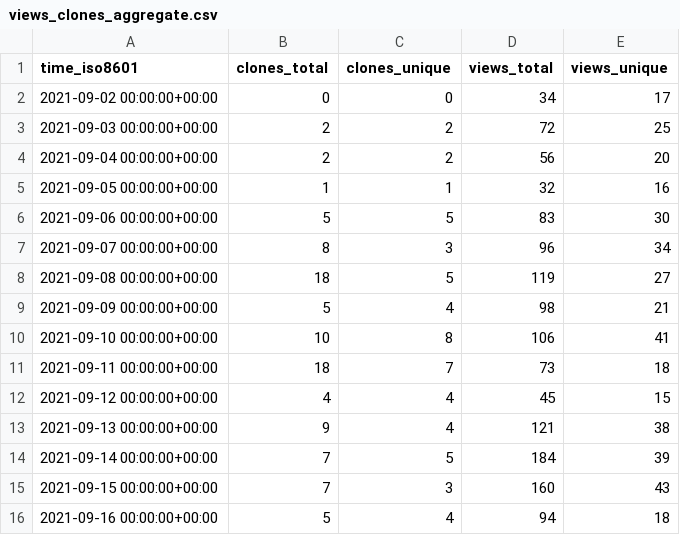
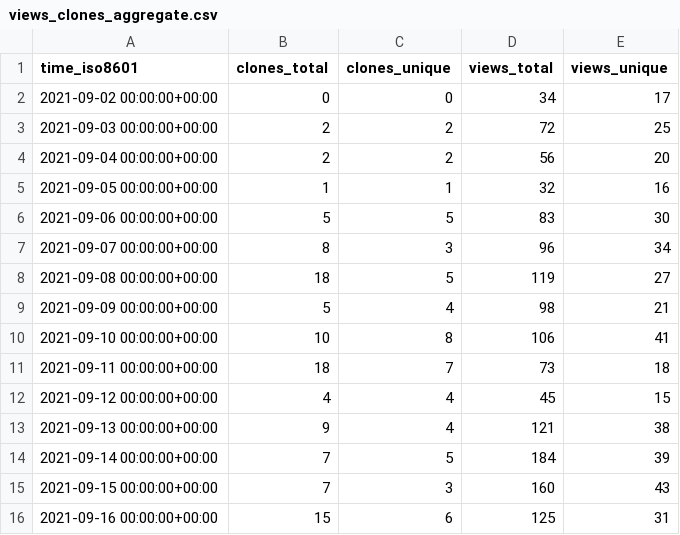
Before and after one commit to jscyo/repo-stats, a CSV file: supertokens/supertokens-core/ghrs-data/views_clones_aggregate.csv, drawn as a sheet.

```diff
--- a/supertokens/supertokens-core/ghrs-data/views_clones_aggregate.csv
+++ b/supertokens/supertokens-core/ghrs-data/views_clones_aggregate.csv
@@ -15,2 +15,2 @@ time_iso8601,clones_total,clones_unique,views_total,views_unique
 2021-09-15 00:00:00+00:00,7,3,160,43
-2021-09-16 00:00:00+00:00,5,4,94,18
+2021-09-16 00:00:00+00:00,15,6,125,31
```
Also changed, not shown: 1 other file.
